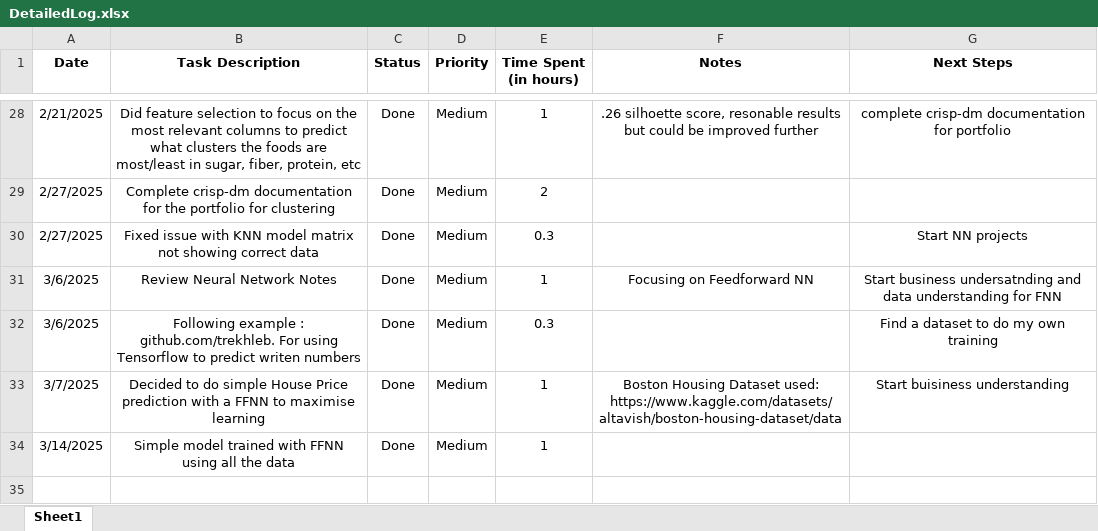
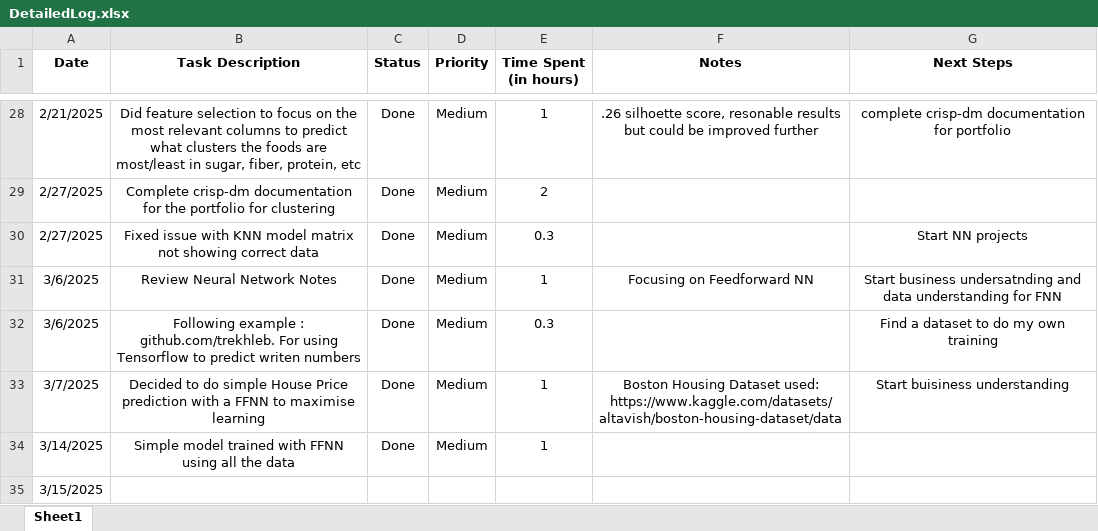
Before and after one commit to C00276177Tomas/DataScienceModule, an Excel workbook: DetailedLog.xlsx, sheet Sheet1, drawn as a sheet; only a part is shown, gaps mark what is left out; values as stored, in another font and other column widths than the file's, no borders; the diff names each change by its address in the sheet, - before the commit and + after, or states it on an @@ line.

Commit message:
log updated

```diff
--- a/DetailedLog.xlsx (sheet Sheet1)
+++ b/DetailedLog.xlsx (sheet Sheet1)
+row 35: 3/15/2025
```
